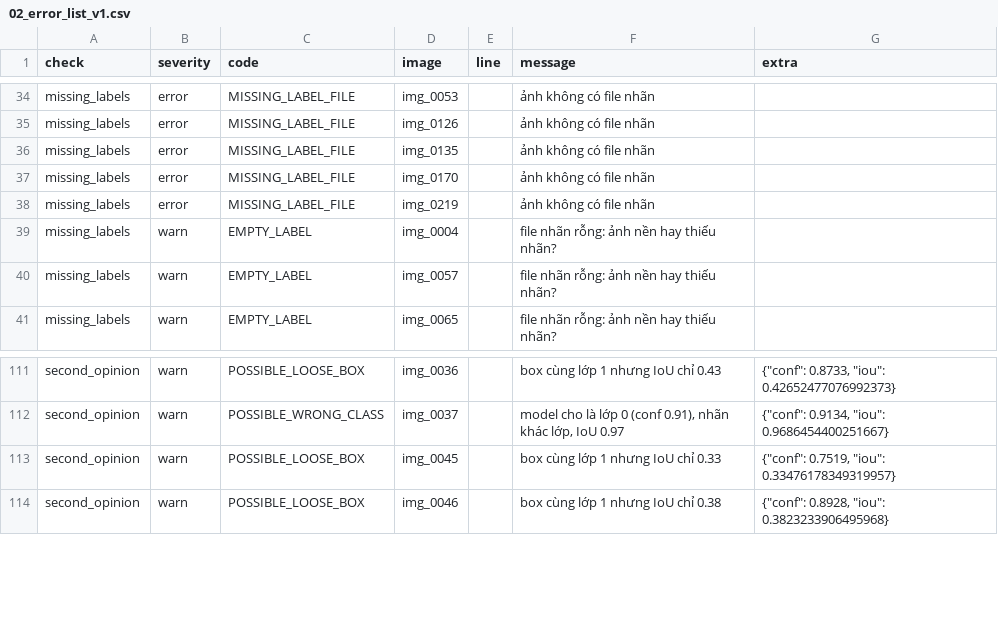
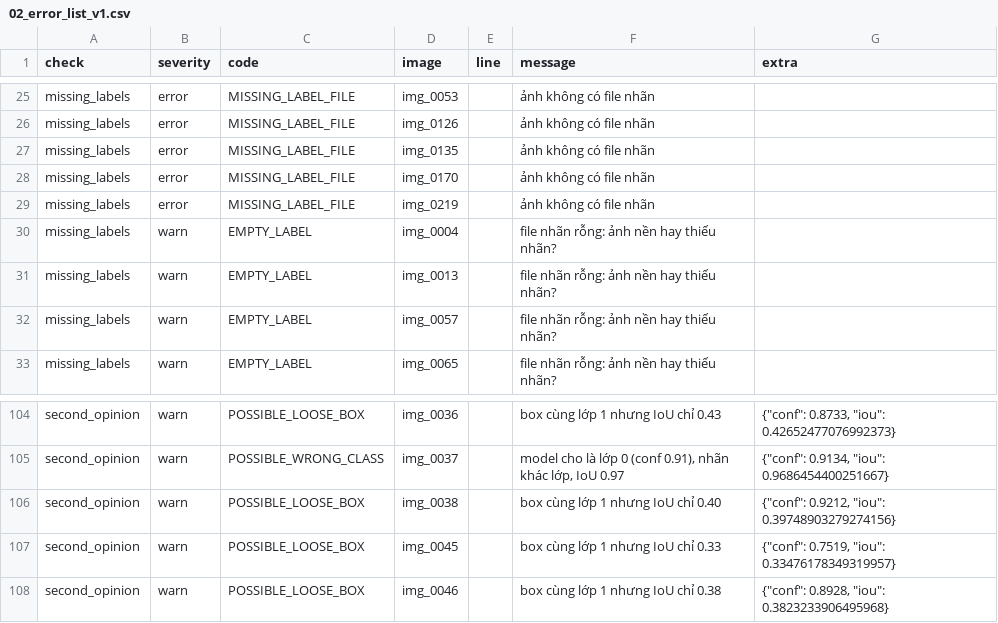
Before and after one commit to Long16082004/K5-L23-DAY09-2A202603312-AutoQCPipeline, a CSV file: submission/reports/02_error_list_v1.csv, drawn as a sheet; only a part is shown, gaps mark what is left out; the diff covers the shown part only.

```diff
--- a/submission/reports/02_error_list_v1.csv
+++ b/submission/reports/02_error_list_v1.csv
@@ -39,2 +30,3 @@ missing_labels,error,MISSING_LABEL_FILE,img_0219,,ảnh không có file nhãn,
 missing_labels,warn,EMPTY_LABEL,img_0004,,file nhãn rỗng: ảnh nền hay thiếu nhãn?,
+missing_labels,warn,EMPTY_LABEL,img_0013,,file nhãn rỗng: ảnh nền hay thiếu nhãn?,
 missing_labels,warn,EMPTY_LABEL,img_0057,,file nhãn rỗng: ảnh nền hay thiếu nhãn?,
@@ -112,2 +105,3 @@ second_opinion,warn,POSSIBLE_LOOSE_BOX,img_0036,,box cùng lớp 1 nhưng IoU ch
 second_opinion,warn,POSSIBLE_WRONG_CLASS,img_0037,,"model cho là lớp 0 (conf 0.91), nhãn khác lớp, IoU 0.97","{""conf"": 0.9134, ""iou"": 0.9686454400251667}"
+second_opinion,warn,POSSIBLE_LOOSE_BOX,img_0038,,box cùng lớp 1 nhưng IoU chỉ 0.40,"{""conf"": 0.9212, ""iou"": 0.39748903279274156}"
 second_opinion,warn,POSSIBLE_LOOSE_BOX,img_0045,,box cùng lớp 1 nhưng IoU chỉ 0.33,"{""conf"": 0.7519, ""iou"": 0.33476178349319957}"
```
Also changed, not shown: 2 added rows and 9 removed rows elsewhere in this file, submission/reports/01_intake.csv, submission/reports/04_error_list_v2.csv, 22 other files.
